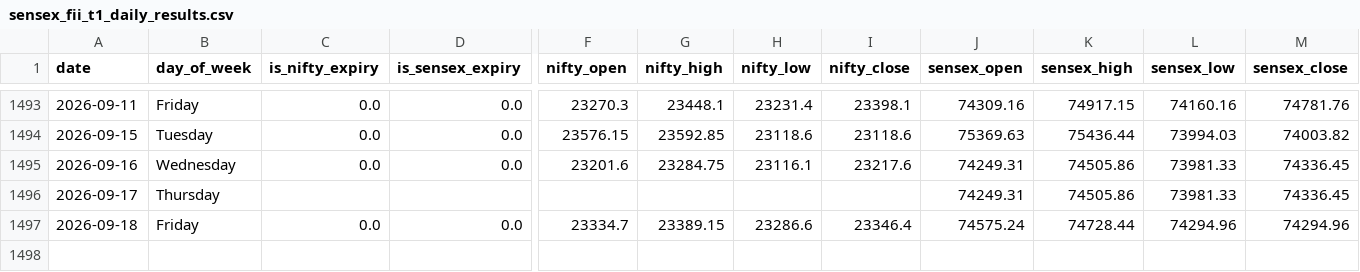
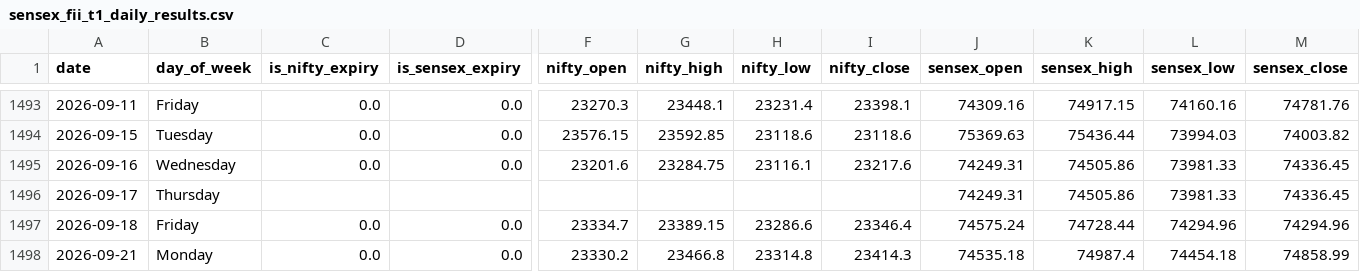
Before and after one commit to manish70158/vix-backtest-analysis, a CSV file: sensex-analysis/sensex_fii_t1_daily_results.csv, drawn as a sheet; only a part is shown, gaps mark what is left out; rows hold the shown columns only; the diff names each change by its address in the sheet, - before the commit and + after, or states it on an @@ line.

```diff
--- a/sensex-analysis/sensex_fii_t1_daily_results.csv
+++ b/sensex-analysis/sensex_fii_t1_daily_results.csv
+row 1498: 2026-09-21 | Monday | 0.0 | 0.0 | 23330.2 | 23466.8 | 23314.8 | 23414.3 | 74535.18 | 74987.4 | 74454.18 | 74858.99
```
Also changed, not shown: sensex-analysis/bse_fii_t1_daily.csv, sensex-analysis/sensex_bse_participant_wise_daily.csv, 1 other file.
